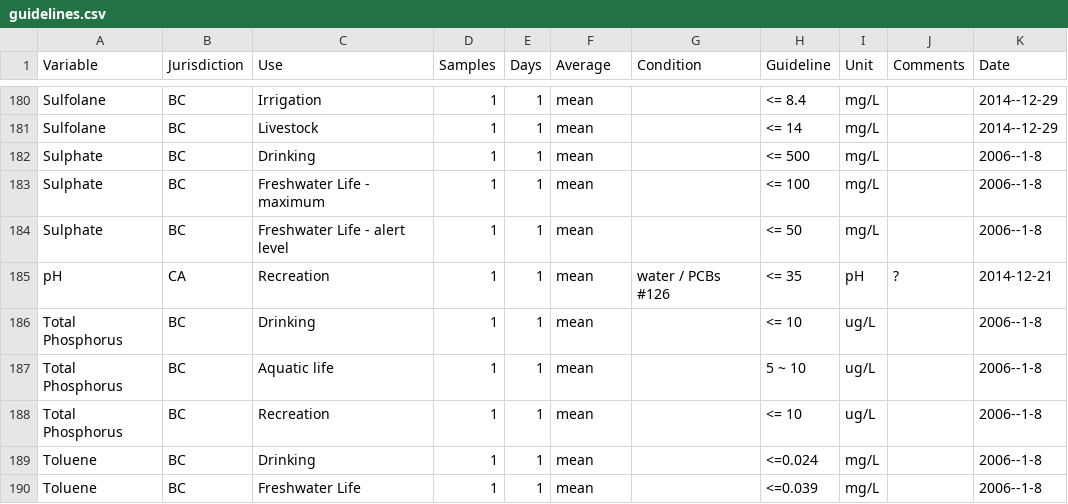
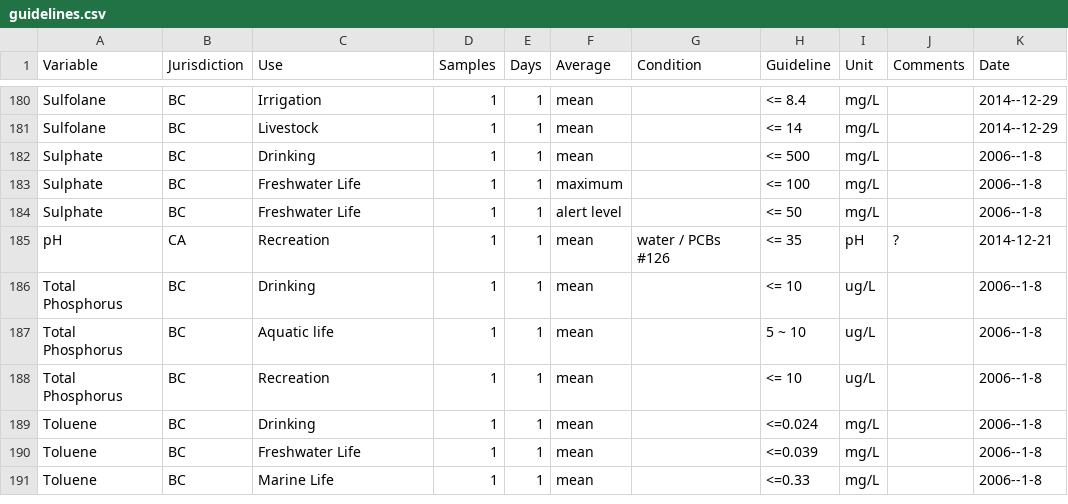
Before and after one commit to bcgov/wqbc, a CSV file: data-raw/guidelines.csv, drawn as a sheet; only a part is shown, gaps mark what is left out; the shorter side is filled out with more unchanged rows; the diff covers the shown part only; the diff names each change by its address in the sheet, - before the commit and + after, or states it on an @@ line.

Commit message:
updated Max and mean

```diff
--- a/data-raw/guidelines.csv
+++ b/data-raw/guidelines.csv
-C183 (Use): Freshwater Life - maximum
+C183 (Use): Freshwater Life
-F183 (Average): mean
+F183 (Average): maximum
-C184 (Use): Freshwater Life - alert level
+C184 (Use): Freshwater Life
-F184 (Average): mean
+F184 (Average): alert level
```
Also changed, not shown: 22 edited cells elsewhere in this file, 1 other file.
